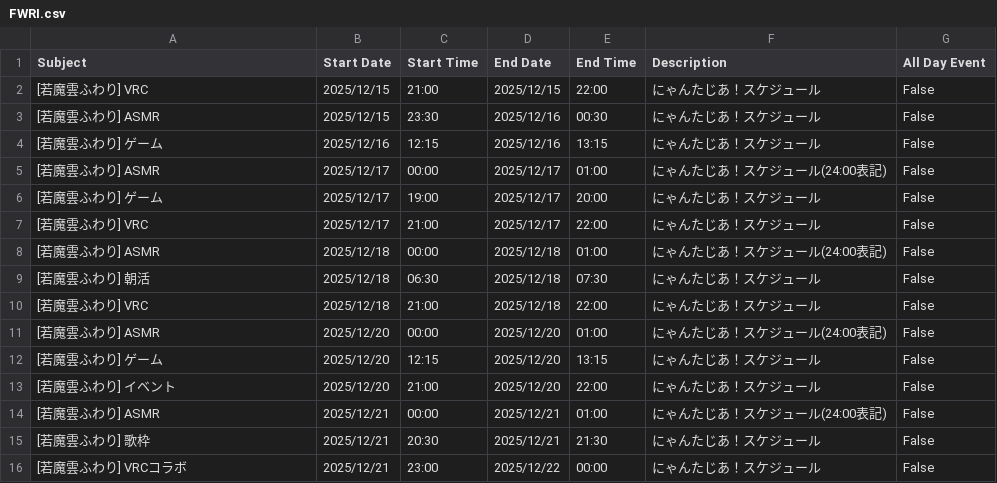
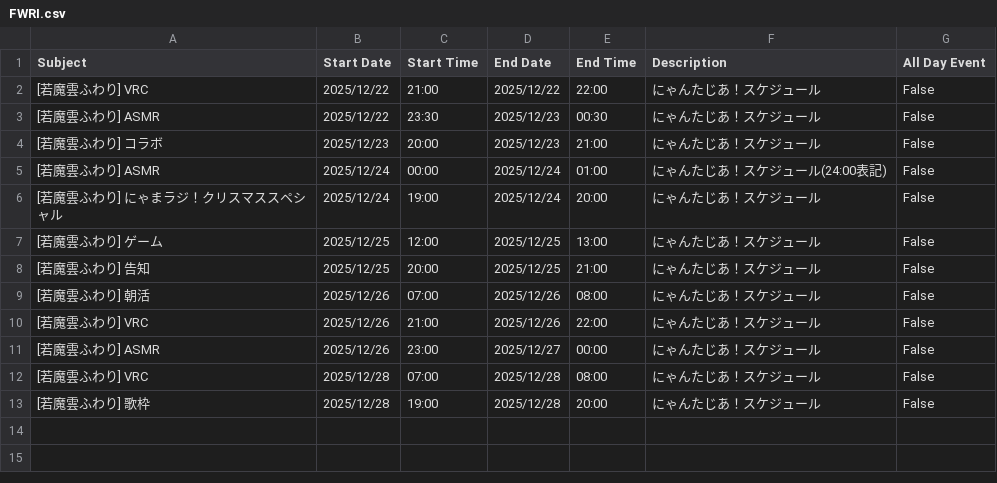
Before and after one commit to tsubomi0443/nyantasia-schedule, a CSV file: FWRI.csv, drawn as a sheet.

```diff
--- a/FWRI.csv
+++ b/FWRI.csv
@@ -1,16 +1,13 @@
 Subject,Start Date,Start Time,End Date,End Time,Description,All Day Event
-[若魔雲ふわり] VRC,2025/12/15,21:00,2025/12/15,22:00,にゃんたじあ！スケジュール,False
-[若魔雲ふわり] ASMR,2025/12/15,23:30,2025/12/16,00:30,にゃんたじあ！スケジュール,False
-[若魔雲ふわり] ゲーム,2025/12/16,12:15,2025/12/16,13:15,にゃんたじあ！スケジュール,False
-[若魔雲ふわり] ASMR,2025/12/17,00:00,2025/12/17,01:00,にゃんたじあ！スケジュール(24:00表記),False
-[若魔雲ふわり] ゲーム,2025/12/17,19:00,2025/12/17,20:00,にゃんたじあ！スケジュール,False
-[若魔雲ふわり] VRC,2025/12/17,21:00,2025/12/17,22:00,にゃんたじあ！スケジュール,False
-[若魔雲ふわり] ASMR,2025/12/18,00:00,2025/12/18,01:00,にゃんたじあ！スケジュール(24:00表記),False
-[若魔雲ふわり] 朝活,2025/12/18,06:30,2025/12/18,07:30,にゃんたじあ！スケジュール,False
-[若魔雲ふわり] VRC,2025/12/18,21:00,2025/12/18,22:00,にゃんたじあ！スケジュール,False
-[若魔雲ふわり] ASMR,2025/12/20,00:00,2025/12/20,01:00,にゃんたじあ！スケジュール(24:00表記),False
-[若魔雲ふわり] ゲーム,2025/12/20,12:15,2025/12/20,13:15,にゃんたじあ！スケジュール,False
-[若魔雲ふわり] イベント,2025/12/20,21:00,2025/12/20,22:00,にゃんたじあ！スケジュール,False
-[若魔雲ふわり] ASMR,2025/12/21,00:00,2025/12/21,01:00,にゃんたじあ！スケジュール(24:00表記),False
-[若魔雲ふわり] 歌枠,2025/12/21,20:30,2025/12/21,21:30,にゃんたじあ！スケジュール,False
-[若魔雲ふわり] VRCコラボ,2025/12/21,23:00,2025/12/22,00:00,にゃんたじあ！スケジュール,False
+[若魔雲ふわり] VRC,2025/12/22,21:00,2025/12/22,22:00,にゃんたじあ！スケジュール,False
+[若魔雲ふわり] ASMR,2025/12/22,23:30,2025/12/23,00:30,にゃんたじあ！スケジュール,False
+[若魔雲ふわり] コラボ,2025/12/23,20:00,2025/12/23,21:00,にゃんたじあ！スケジュール,False
+[若魔雲ふわり] ASMR,2025/12/24,00:00,2025/12/24,01:00,にゃんたじあ！スケジュール(24:00表記),False
+[若魔雲ふわり] にゃまラジ！クリスマススペシャル,2025/12/24,19:00,2025/12/24,20:00,にゃんたじあ！スケジュール,False
+[若魔雲ふわり] ゲーム,2025/12/25,12:00,2025/12/25,13:00,にゃんたじあ！スケジュール,False
+[若魔雲ふわり] 告知,2025/12/25,20:00,2025/12/25,21:00,にゃんたじあ！スケジュール,False
+[若魔雲ふわり] 朝活,2025/12/26,07:00,2025/12/26,08:00,にゃんたじあ！スケジュール,False
+[若魔雲ふわり] VRC,2025/12/26,21:00,2025/12/26,22:00,にゃんたじあ！スケジュール,False
+[若魔雲ふわり] ASMR,2025/12/26,23:00,2025/12/27,00:00,にゃんたじあ！スケジュール,False
+[若魔雲ふわり] VRC,2025/12/28,07:00,2025/12/28,08:00,にゃんたじあ！スケジュール,False
+[若魔雲ふわり] 歌枠,2025/12/28,19:00,2025/12/28,20:00,にゃんたじあ！スケジュール,False
```
Also changed, not shown: ALL_MENMBER.csv, ANZU.csv, 7 other files.
